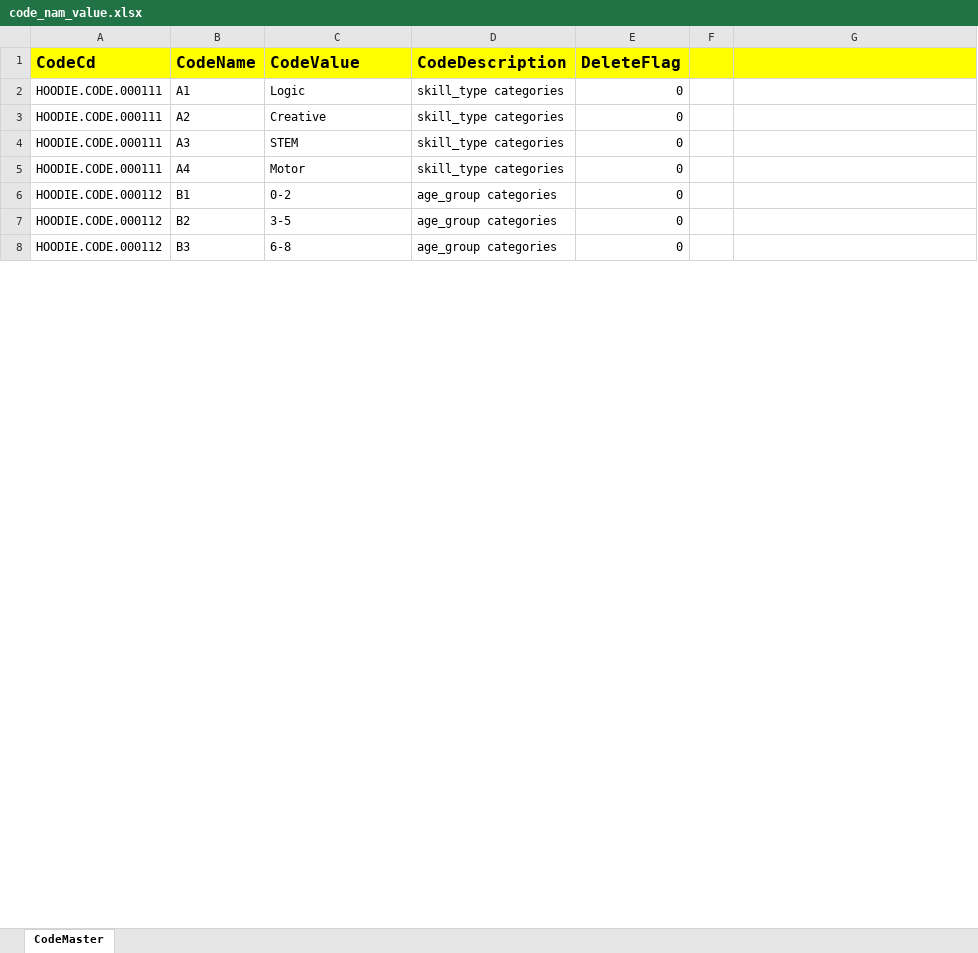
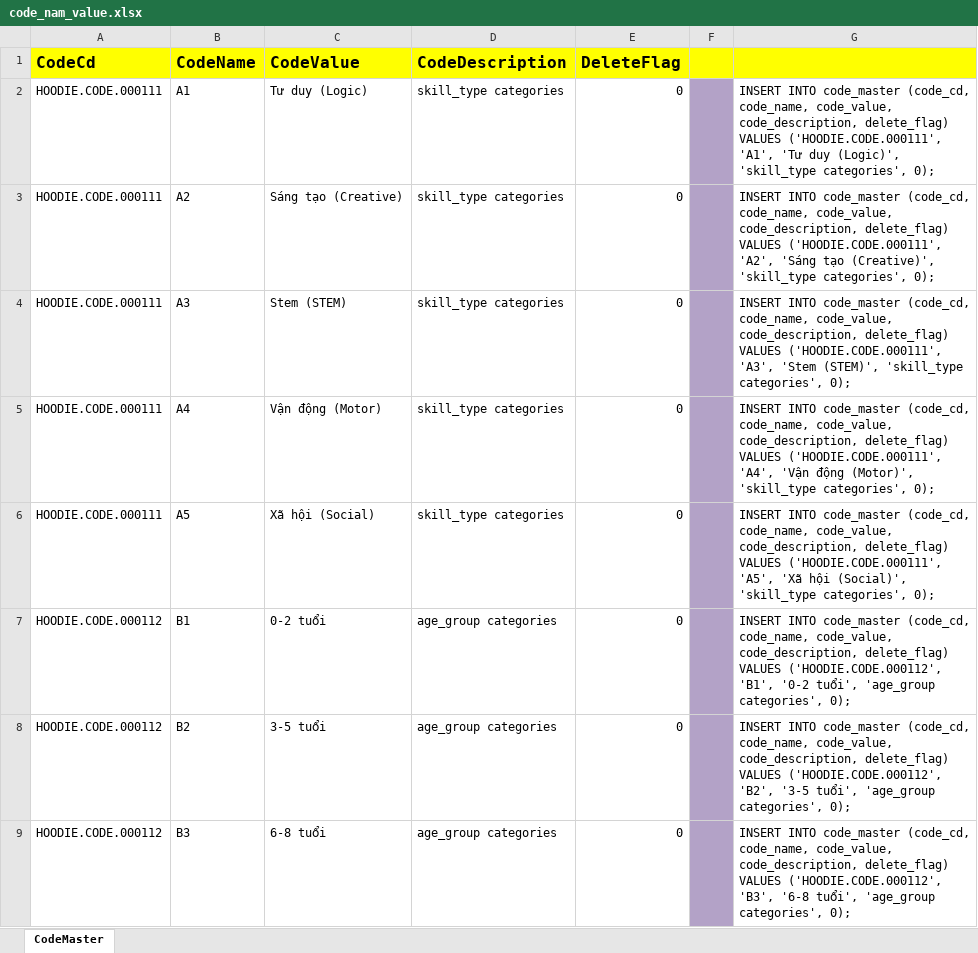
Before and after one commit to ndnguyen399/hoodie-web-app, an Excel workbook: draw-design/code_nam_value.xlsx, sheet CodeMaster, drawn as a sheet; only a part is shown; values as stored, in another font and other column widths than the file's, no borders; addresses are those after the commit; the diff covers the shown part only; the diff names each change by its address in the sheet, - before the commit and + after, or states it on an @@ line.

```diff
--- a/draw-design/code_nam_value.xlsx (sheet CodeMaster)
+++ b/draw-design/code_nam_value.xlsx (sheet CodeMaster)
-C2 (CodeValue): Logic
+C2 (CodeValue): Tư duy (Logic)
-F2:F5 fill: none
+F2:F5 fill: #B3A2C7
-G2: (empty)
+G2: INSERT INTO code_master (code_cd, code_name, code_value, code_description, delete_flag) VALUES ('HOODIE.CODE.000111', 'A1', 'Tư duy (Logic)', 'skill_type categories', 0);
-C3 (CodeValue): Creative
+C3 (CodeValue): Sáng tạo (Creative)
-G3: (empty)
+G3: INSERT INTO code_master (code_cd, code_name, code_value, code_description, delete_flag) VALUES ('HOODIE.CODE.000111', 'A2', 'Sáng tạo (Creative)', 'skill_type categories', 0);
-C4 (CodeValue): STEM
+C4 (CodeValue): Stem (STEM)
-G4: (empty)
+G4: INSERT INTO code_master (code_cd, code_name, code_value, code_description, delete_flag) VALUES ('HOODIE.CODE.000111', 'A3', 'Stem (STEM)', 'skill_type categories', 0);
-C5 (CodeValue): Motor
+C5 (CodeValue): Vận động (Motor)
-G5: (empty)
+G5: INSERT INTO code_master (code_cd, code_name, code_value, code_description, delete_flag) VALUES ('HOODIE.CODE.000111', 'A4', 'Vận động (Motor)', 'skill_type categories', 0);
+row 6: HOODIE.CODE.000111 | A5 | Xã hội (Social) | skill_type categories | 0 |  | INSERT INTO code_master (code_cd, code_name, code_value, code_description, delete_flag) VALUES ('HOODIE.CODE.000111', 'A5', 'Xã hội (Social)', 'skill_type categories', 0);
-C7 (CodeValue): 0-2
+C7 (CodeValue): 0-2 tuổi
-F7:F9 fill: none
+F7:F9 fill: #B3A2C7
-G7: (empty)
+G7: INSERT INTO code_master (code_cd, code_name, code_value, code_description, delete_flag) VALUES ('HOODIE.CODE.000112', 'B1', '0-2 tuổi', 'age_group categories', 0);
-C8 (CodeValue): 3-5
+C8 (CodeValue): 3-5 tuổi
-G8: (empty)
+G8: INSERT INTO code_master (code_cd, code_name, code_value, code_description, delete_flag) VALUES ('HOODIE.CODE.000112', 'B2', '3-5 tuổi', 'age_group categories', 0);
-C9 (CodeValue): 6-8
+C9 (CodeValue): 6-8 tuổi
-G9: (empty)
+G9: INSERT INTO code_master (code_cd, code_name, code_value, code_description, delete_flag) VALUES ('HOODIE.CODE.000112', 'B3', '6-8 tuổi', 'age_group categories', 0);
```
Also changed, not shown: 5 added rows, 1 removed row, 22 edited cells and cell formats elsewhere in this sheet, 55 other files.
